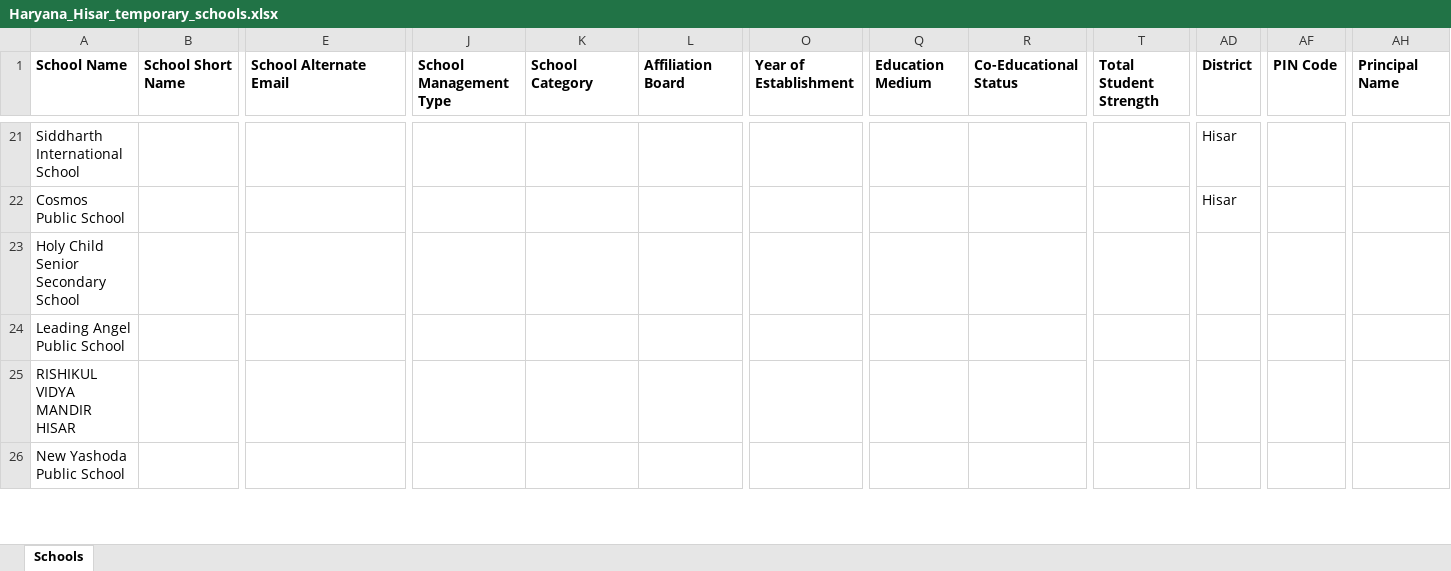
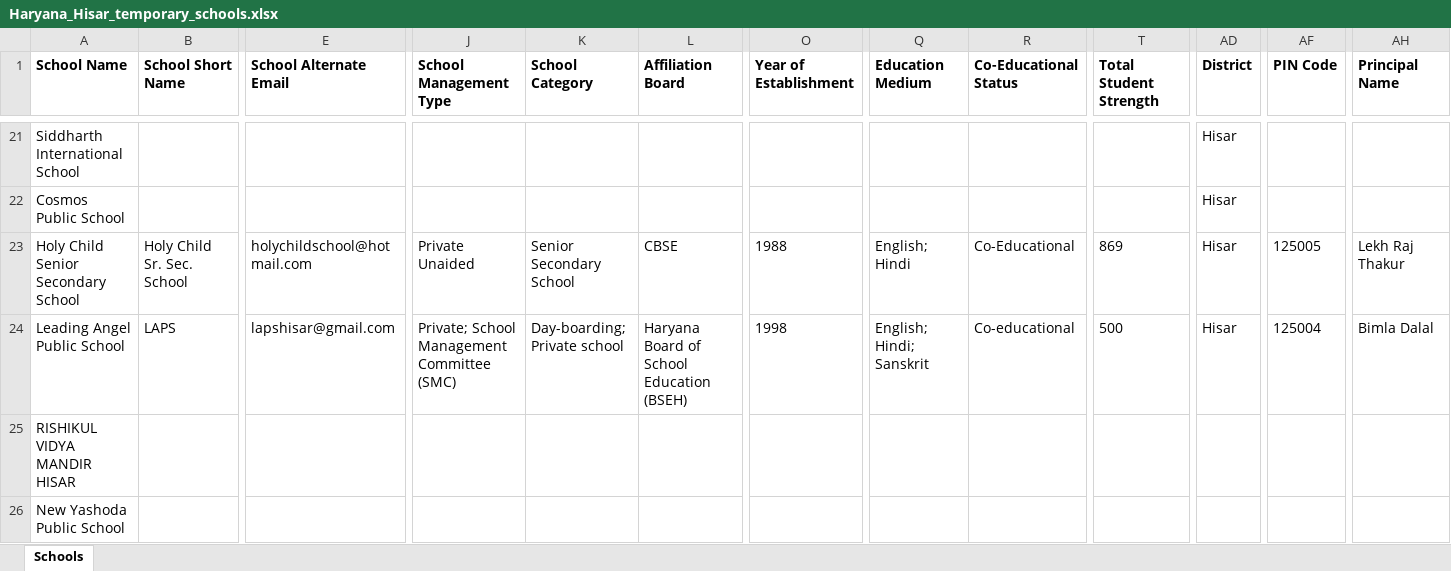
Before and after one commit to anandsagar6/School_Data_Scraper, an Excel workbook: Temp_Data/Haryana_Hisar_temporary_schools.xlsx, sheet Schools, drawn as a sheet; only a part is shown, gaps mark what is left out; values as stored, in another font and other column widths than the file's, no borders; the diff covers the shown part only; the diff names each change by its address in the sheet, - before the commit and + after, or states it on an @@ line.

```diff
--- a/Temp_Data/Haryana_Hisar_temporary_schools.xlsx (sheet Schools)
+++ b/Temp_Data/Haryana_Hisar_temporary_schools.xlsx (sheet Schools)
-B23 (School Short Name): (empty)
+B23 (School Short Name): Holy Child Sr. Sec. School
-E23 (School Alternate Email): (empty)
+E23 (School Alternate Email): holychildschool@hotmail.com
-J23 (School Management Type): (empty)
+J23 (School Management Type): Private Unaided
-K23 (School Category): (empty)
+K23 (School Category): Senior Secondary School
-L23 (Affiliation Board): (empty)
+L23 (Affiliation Board): CBSE
-O23 (Year of Establishment): (empty)
+O23 (Year of Establishment): 1988
-Q23 (Education Medium): (empty)
+Q23 (Education Medium): English; Hindi
-R23 (Co-Educational Status): (empty)
+R23 (Co-Educational Status): Co-Educational
-T23 (Total Student Strength): (empty)
+T23 (Total Student Strength): 869
-AD23:AD24 (District): (empty)
+AD23:AD24 (District): Hisar
-AF23 (PIN Code): (empty)
+AF23 (PIN Code): 125005
-AH23 (Principal Name): (empty)
+AH23 (Principal Name): Lekh Raj Thakur
-B24 (School Short Name): (empty)
+B24 (School Short Name): LAPS
-E24 (School Alternate Email): (empty)
+E24 (School Alternate Email): lapshisar@gmail.com
-J24 (School Management Type): (empty)
+J24 (School Management Type): Private; School Management Committee (SMC)
-K24 (School Category): (empty)
+K24 (School Category): Day-boarding; Private school
-L24 (Affiliation Board): (empty)
+L24 (Affiliation Board): Haryana Board of School Education (BSEH)
-O24 (Year of Establishment): (empty)
+O24 (Year of Establishment): 1998
-Q24 (Education Medium): (empty)
+Q24 (Education Medium): English; Hindi; Sanskrit
-R24 (Co-Educational Status): (empty)
+R24 (Co-Educational Status): Co-educational
-T24 (Total Student Strength): (empty)
+T24 (Total Student Strength): 500
-AF24 (PIN Code): (empty)
+AF24 (PIN Code): 125004
-AH24 (Principal Name): (empty)
+AH24 (Principal Name): Bimla Dalal
```
Also changed, not shown: 31 edited cells elsewhere in this sheet, Excel_Data/current_data.xlsx, Excel_Data/master_data.xlsx, 1 other file.
